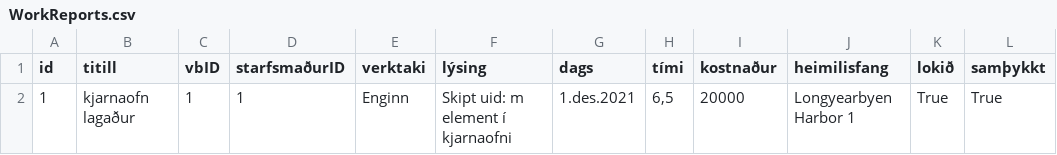
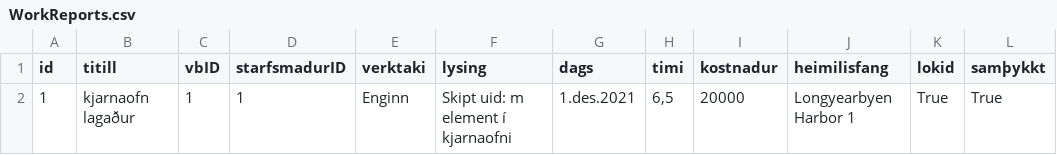
Before and after one commit to OliverMani/HR-verklegt1, a CSV file: csv_files/WorkReports.csv, drawn as a sheet.

```diff
--- a/csv_files/WorkReports.csv
+++ b/csv_files/WorkReports.csv
@@ -1,2 +1,2 @@
-id,titill,vbID,starfsmaðurID,verktaki,lýsing,dags,tími,kostnaður,heimilisfang,lokið,samþykkt
+id,titill,vbID,starfsmadurID,verktaki,lysing,dags,timi,kostnadur,heimilisfang,lokid,samþykkt
 1,kjarnaofn lagaður,1,1,Enginn,Skipt uid: m element í kjarnaofni,1.des.2021,"6,5",20000,Longyearbyen Harbor 1,True,True
```
Also changed, not shown: 6 other files.
